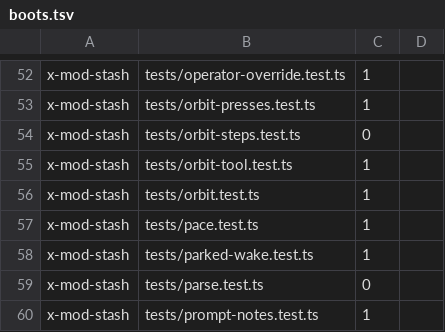
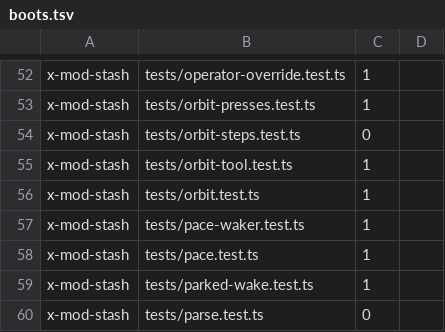
Before and after one commit to dvakatsiienko/frame, a TSV file: home/.claude/plugin-x/mods/boots.tsv, drawn as a sheet; only a part is shown, gaps mark what is left out; the shorter side is filled out with more unchanged rows.

Commit message:
✨ mods: the stash pace tests split in two over a shared pace-world.ts
step 16 of FRM-688: x-mod-stash tests/pace.test.ts 1,318 → 777 lines, every row kept by name (97 before, 97 after)

- pace-world.ts: the engine mock, the seat, the band and settings mounts both files read
- pace-waker.test.ts: the waker door and 🔋 on the coordinator's seat, 1 host start, its boots row
- code-size: pace.test.ts's exception row leaves

ftr: none

Agent: codie · Claude Fable 5.2

```diff
--- a/home/.claude/plugin-x/mods/boots.tsv
+++ b/home/.claude/plugin-x/mods/boots.tsv
@@ -56,2 +56,3 @@ x-mod-stash	tests/orbit-tool.test.ts	1
 x-mod-stash	tests/orbit.test.ts	1	
+x-mod-stash	tests/pace-waker.test.ts	1	
 x-mod-stash	tests/pace.test.ts	1	
```
Also changed, not shown: 4 other files.
